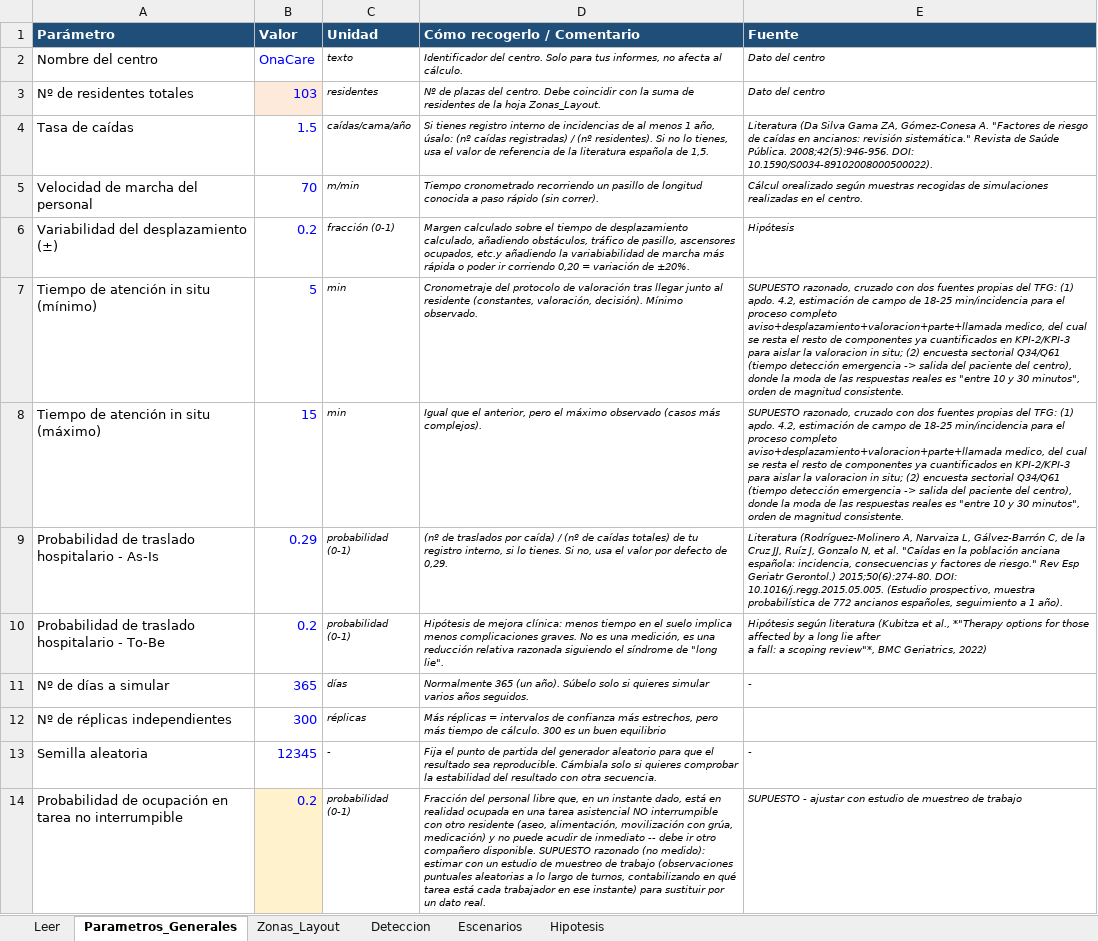
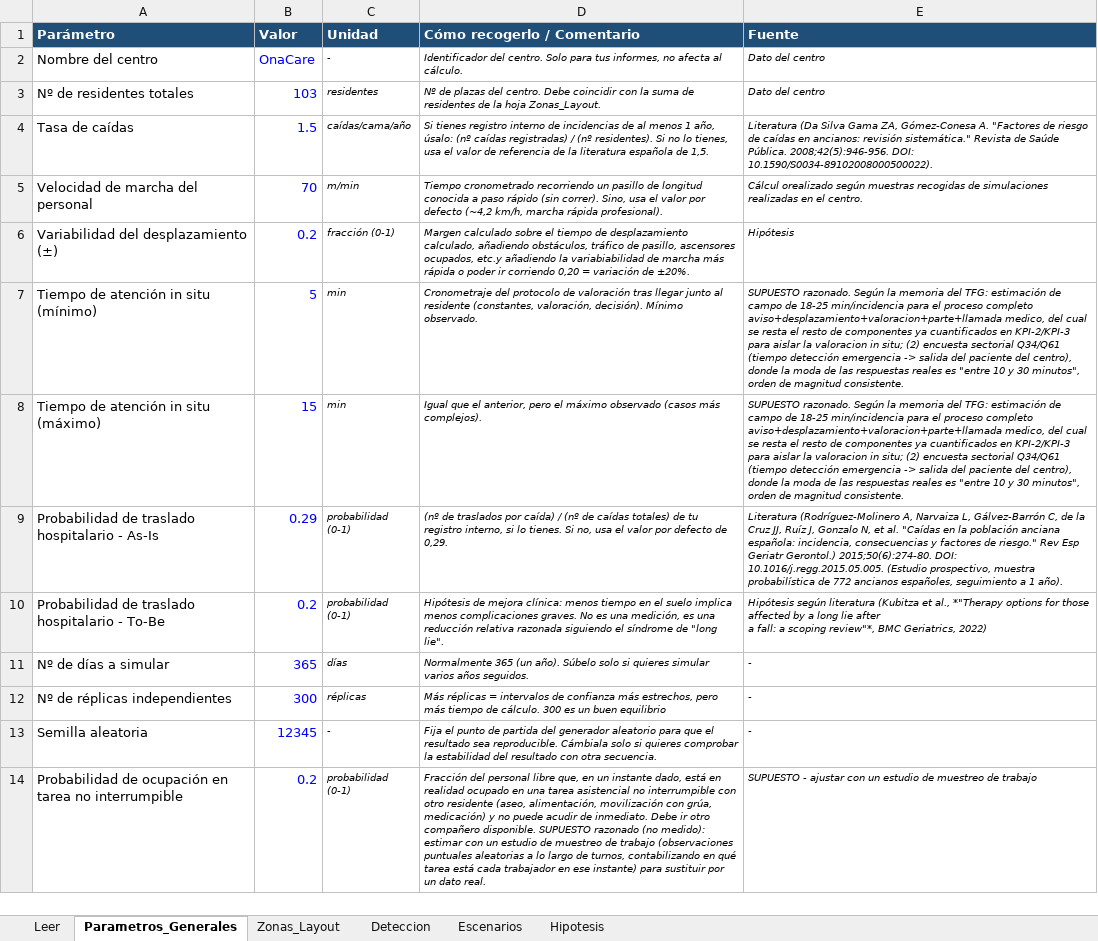
Before and after one commit to lydiaa-coder/SimulacionCaidasKpi1TFG, an Excel workbook: plantilla_datos_centro.xlsx, sheet Parametros_Generales, drawn as a sheet; values as stored, in another font and other column widths than the file's, no borders; the diff names each change by its address in the sheet, - before the commit and + after, or states it on an @@ line.

```diff
--- a/plantilla_datos_centro.xlsx (sheet Parametros_Generales)
+++ b/plantilla_datos_centro.xlsx (sheet Parametros_Generales)
-C2 (Unidad): texto
+C2 (Unidad): -
-B3 fill: #FDEADA
+B3 fill: none
-D5 (Cómo recogerlo / Comentario): …(sin correr).
+D5 (Cómo recogerlo / Comentario): …(sin correr). Sino, usa el valor por defecto (~4,2 km/h, marcha rápida profesional).
-E7:E8 (Fuente): SUPUESTO razonado, cruzado con dos fuentes propias del TFG: (1) apdo. 4.2, estimación de…
+E7:E8 (Fuente): SUPUESTO razonado. Según la memoria del TFG: estimación de…
-E12 (Fuente): (empty)
+E12 (Fuente): -
-B14 fill: #FFF2CC
+B14 fill: none
-D14 (Cómo recogerlo / Comentario): …en realidad ocupada en una tarea asistencial NO interrumpible con otro residente (aseo, alimentación, movilización con grúa, medicación) y no puede acudir de inmediato -- debe ir otro…
+D14 (Cómo recogerlo / Comentario): …en realidad ocupado en una tarea asistencial no interrumpible con otro residente (aseo, alimentación, movilización con grúa, medicación) y no puede acudir de inmediato. Debe ir otro…
-E14 (Fuente): …ajustar con estudio de…
+E14 (Fuente): …ajustar con un estudio de…
```
Also changed, not shown: sheet Deteccion, sheet Leer, sheet Zonas_Layout, sheet Escenarios, sheet Hipotesis, 4 other files.
